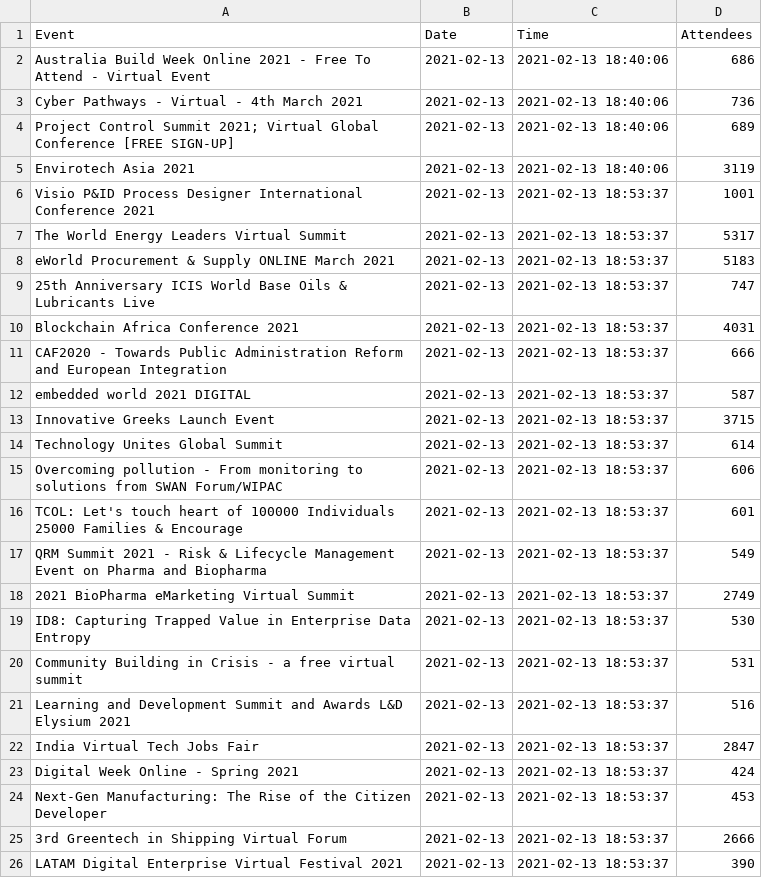
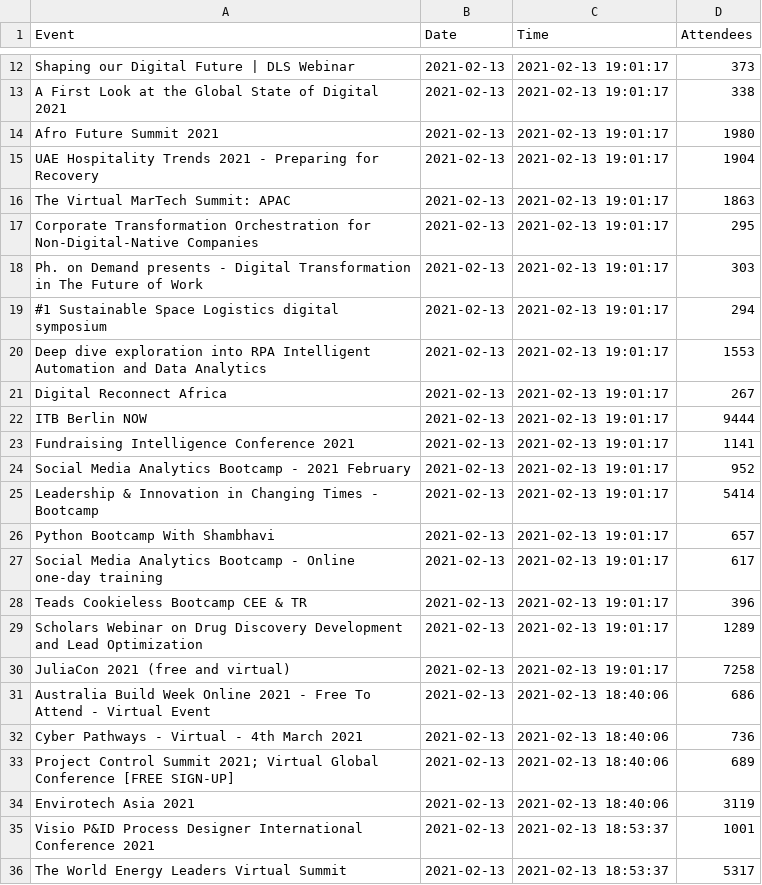
Before and after one commit to DragonflyStats/Projects, a CSV file: events/AttendeeNumbers.csv, drawn as a sheet; only a part is shown, gaps mark what is left out; the shorter side is filled out with more unchanged rows; the diff covers the shown part only; the diff names each change by its address in the sheet, - before the commit and + after, or states it on an @@ line.

Commit message:
Update AttendeeNumbers.csv

```diff
--- a/events/AttendeeNumbers.csv
+++ b/events/AttendeeNumbers.csv
+row 12: Shaping our Digital Future | DLS Webinar | 2021-02-13 | 2021-02-13 19:01:17 | 373
+row 13: A First Look at the Global State of Digital 2021 | 2021-02-13 | 2021-02-13 19:01:17 | 338
+row 14: Afro Future Summit 2021 | 2021-02-13 | 2021-02-13 19:01:17 | 1980
+row 15: UAE Hospitality Trends 2021 - Preparing for Recovery | 2021-02-13 | 2021-02-13 19:01:17 | 1904
+row 16: The Virtual MarTech Summit: APAC | 2021-02-13 | 2021-02-13 19:01:17 | 1863
+row 17: Corporate Transformation Orchestration for Non-Digital-Native Companies | 2021-02-13 | 2021-02-13 19:01:17 | 295
+row 18: Ph. on Demand presents - Digital Transformation in The Future of Work | 2021-02-13 | 2021-02-13 19:01:17 | 303
+row 19: #1 Sustainable Space Logistics digital symposium | 2021-02-13 | 2021-02-13 19:01:17 | 294
+row 20: Deep dive exploration into RPA Intelligent Automation and Data Analytics | 2021-02-13 | 2021-02-13 19:01:17 | 1553
+row 21: Digital Reconnect Africa | 2021-02-13 | 2021-02-13 19:01:17 | 267
+row 22: ITB Berlin NOW | 2021-02-13 | 2021-02-13 19:01:17 | 9444
+row 23: Fundraising Intelligence Conference 2021 | 2021-02-13 | 2021-02-13 19:01:17 | 1141
+row 24: Social Media Analytics Bootcamp - 2021 February | 2021-02-13 | 2021-02-13 19:01:17 | 952
+row 25: Leadership & Innovation in Changing Times - Bootcamp | 2021-02-13 | 2021-02-13 19:01:17 | 5414
+row 26: Python Bootcamp With Shambhavi | 2021-02-13 | 2021-02-13 19:01:17 | 657
+row 27: Social Media Analytics Bootcamp - Online one-day training | 2021-02-13 | 2021-02-13 19:01:17 | 617
+row 28: Teads Cookieless Bootcamp CEE & TR | 2021-02-13 | 2021-02-13 19:01:17 | 396
+row 29: Scholars Webinar on Drug Discovery Development and Lead Optimization | 2021-02-13 | 2021-02-13 19:01:17 | 1289
+row 30: JuliaCon 2021 (free and virtual) | 2021-02-13 | 2021-02-13 19:01:17 | 7258
```
Also changed, not shown: 10 added rows elsewhere in this file.
